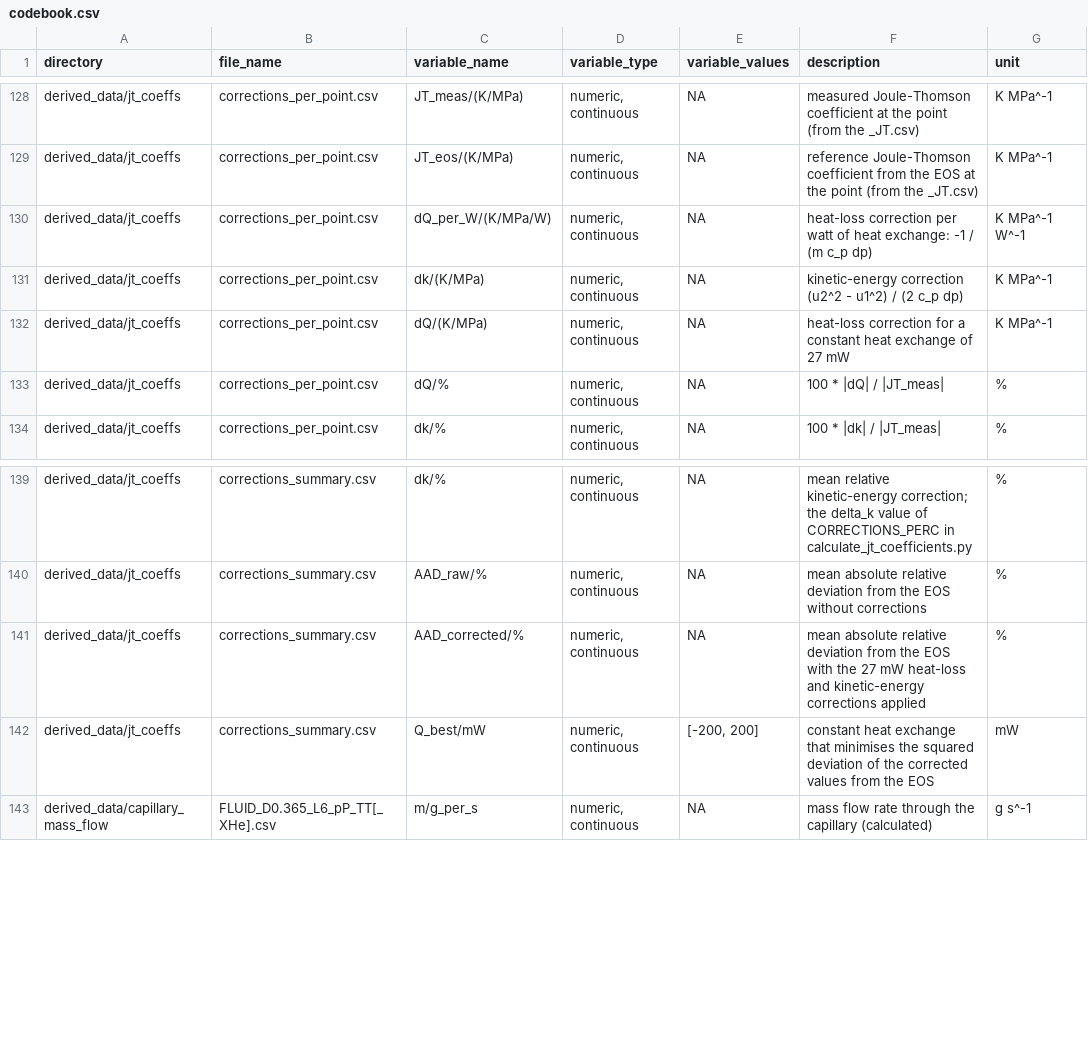
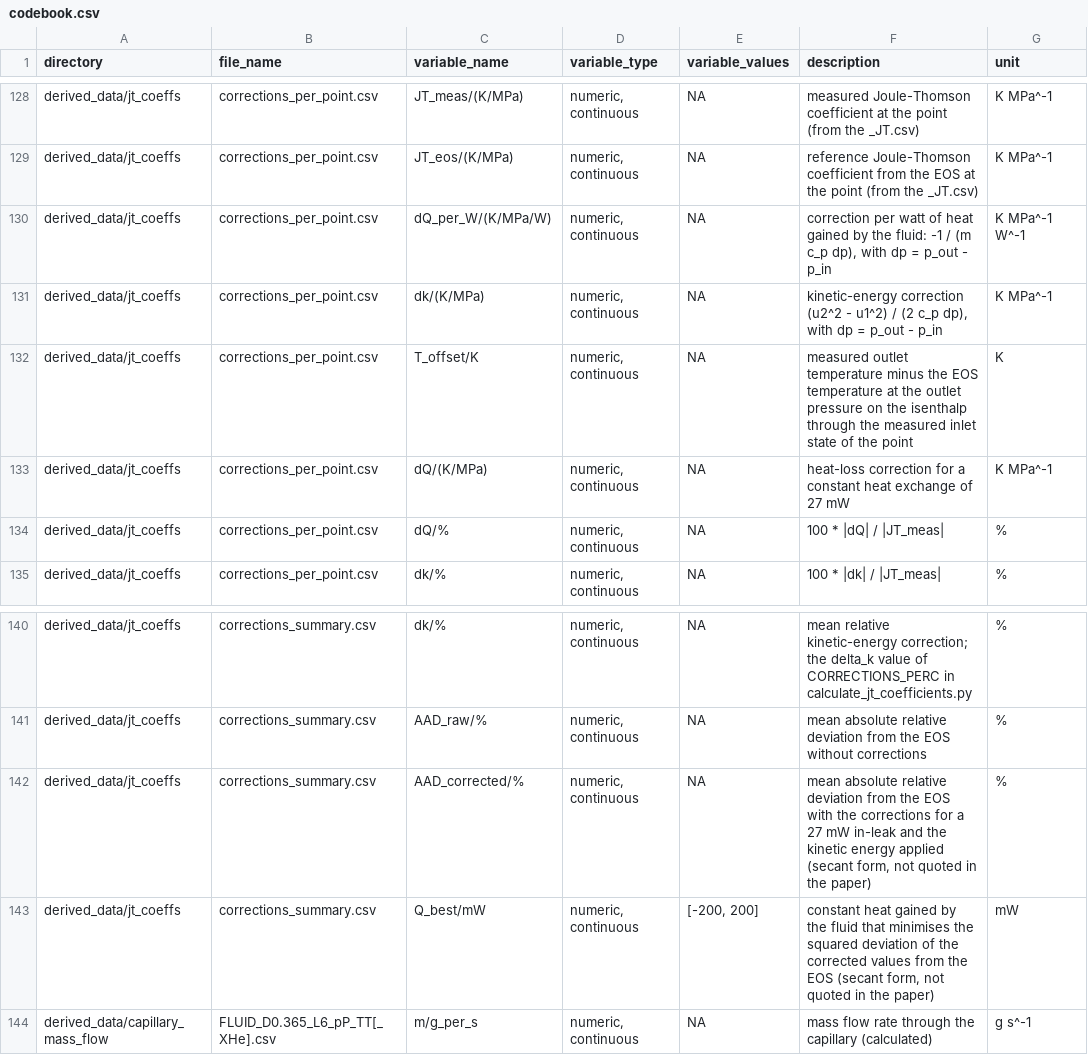
Before and after one commit to jaktk/cryo-jt, a CSV file: data/metadata/codebook.csv, drawn as a sheet; only a part is shown, gaps mark what is left out.

```diff
--- a/data/metadata/codebook.csv
+++ b/data/metadata/codebook.csv
@@ -129,4 +129,5 @@ derived_data/jt_coeffs,corrections_per_point.csv,JT_meas/(K/MPa),"numeric, conti
 derived_data/jt_coeffs,corrections_per_point.csv,JT_eos/(K/MPa),"numeric, continuous",NA,reference Joule-Thomson coefficient from the EOS at the point (from the _JT.csv),K MPa^-1
-derived_data/jt_coeffs,corrections_per_point.csv,dQ_per_W/(K/MPa/W),"numeric, continuous",NA,heat-loss correction per watt of heat exchange: -1 / (m c_p dp),K MPa^-1 W^-1
-derived_data/jt_coeffs,corrections_per_point.csv,dk/(K/MPa),"numeric, continuous",NA,kinetic-energy correction (u2^2 - u1^2) / (2 c_p dp),K MPa^-1
+derived_data/jt_coeffs,corrections_per_point.csv,dQ_per_W/(K/MPa/W),"numeric, continuous",NA,"correction per watt of heat gained by the fluid: -1 / (m c_p dp), with dp = p_out - p_in",K MPa^-1 W^-1
+derived_data/jt_coeffs,corrections_per_point.csv,dk/(K/MPa),"numeric, continuous",NA,"kinetic-energy correction (u2^2 - u1^2) / (2 c_p dp), with dp = p_out - p_in",K MPa^-1
+derived_data/jt_coeffs,corrections_per_point.csv,T_offset/K,"numeric, continuous",NA,"measured outlet temperature minus the EOS temperature at the outlet pressure on the isenthalp through the measured inlet state of the point",K
 derived_data/jt_coeffs,corrections_per_point.csv,dQ/(K/MPa),"numeric, continuous",NA,heat-loss correction for a constant heat exchange of 27 mW,K MPa^-1
@@ -140,4 +141,4 @@ derived_data/jt_coeffs,corrections_summary.csv,dk/%,"numeric, continuous",NA,mea
 derived_data/jt_coeffs,corrections_summary.csv,AAD_raw/%,"numeric, continuous",NA,mean absolute relative deviation from the EOS without corrections,%
-derived_data/jt_coeffs,corrections_summary.csv,AAD_corrected/%,"numeric, continuous",NA,mean absolute relative deviation from the EOS with the 27 mW heat-loss and kinetic-energy corrections applied,%
-derived_data/jt_coeffs,corrections_summary.csv,Q_best/mW,"numeric, continuous","[-200, 200]",constant heat exchange that minimises the squared deviation of the corrected values from the EOS,mW
+derived_data/jt_coeffs,corrections_summary.csv,AAD_corrected/%,"numeric, continuous",NA,"mean absolute relative deviation from the EOS with the corrections for a 27 mW in-leak and the kinetic energy applied (secant form, not quoted in the paper)",%
+derived_data/jt_coeffs,corrections_summary.csv,Q_best/mW,"numeric, continuous","[-200, 200]","constant heat gained by the fluid that minimises the squared deviation of the corrected values from the EOS (secant form, not quoted in the paper)",mW
 derived_data/capillary_mass_flow,FLUID_D0.365_L6_pP_TT[_XHe].csv,m/g_per_s,"numeric, continuous",NA,mass flow rate through the capillary (calculated),g s^-1
```
Also changed, not shown: data/derived_data/jt_coeffs/corrections_per_point.csv, data/derived_data/jt_coeffs/corrections_summary.csv, 10 other files.
